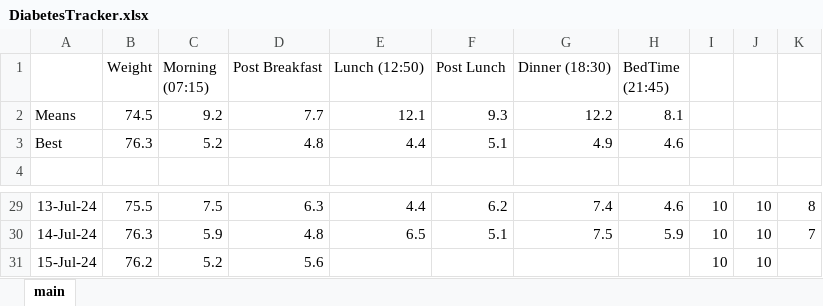
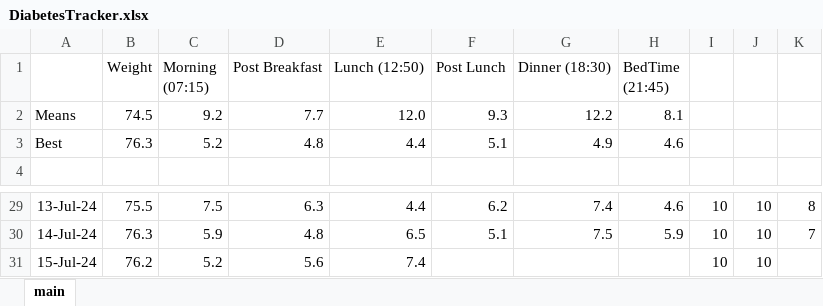
Before and after one commit to charleverts/glucose_tracker_app, an Excel workbook: DiabetesTracker.xlsx, sheet main, drawn as a sheet; only a part is shown, gaps mark what is left out; values as stored, in another font and other column widths than the file's, no borders; charts and pictures and table styles not drawn; the diff names each change by its address in the sheet, - before the commit and + after, or states it on an @@ line.

Commit message:
New data

```diff
--- a/DiabetesTracker.xlsx (sheet main)
+++ b/DiabetesTracker.xlsx (sheet main)
-E2 (Lunch (12:50)): 12.1
+E2 (Lunch (12:50)): 12.0
-E31 (Lunch (12:50)): (empty)
+E31 (Lunch (12:50)): 7.4
```
Also changed, not shown: charts or pictures.
